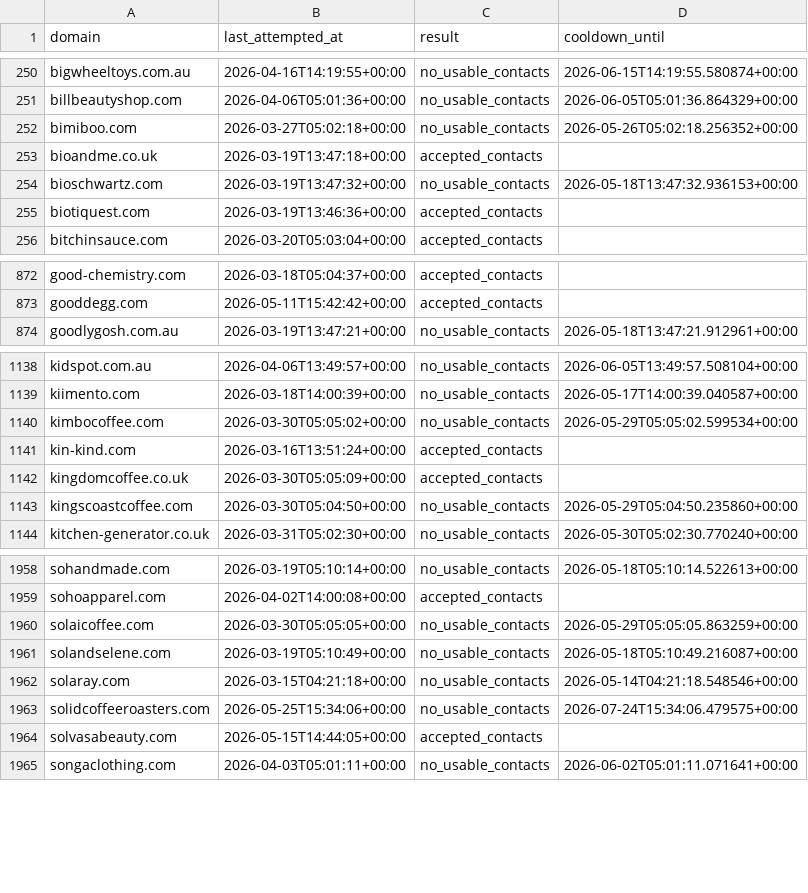
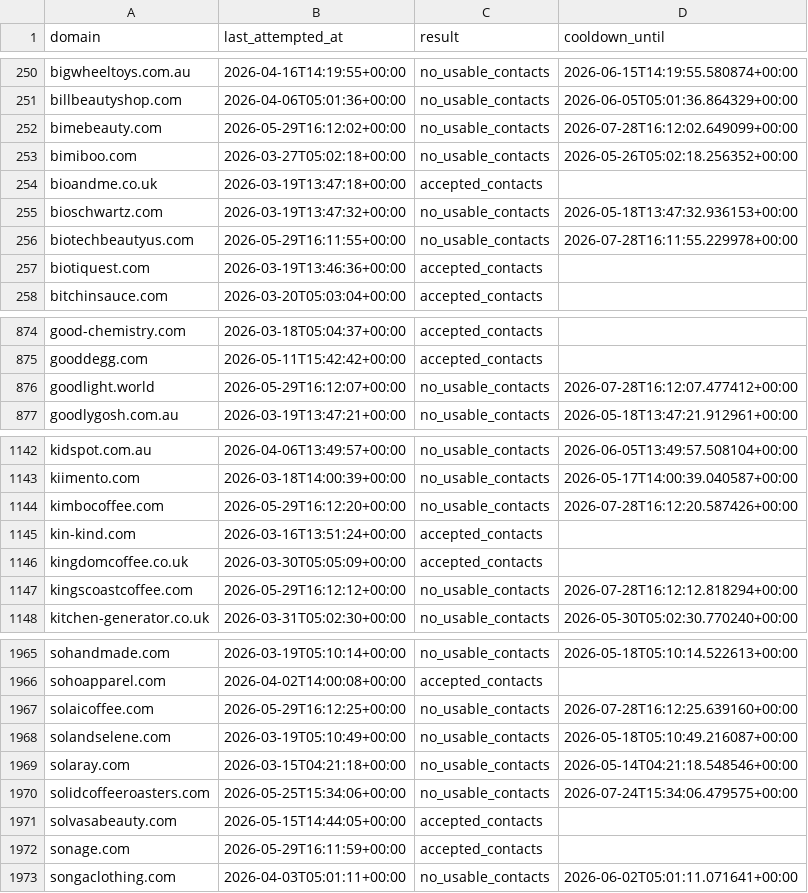
Before and after one commit to david-anata/Lead-scraper, a CSV file: state/apollo_attempts.csv, drawn as a sheet; only a part is shown, gaps mark what is left out; the diff covers the shown part only.

Commit message:
Update Apollo attempts state

```diff
--- a/state/apollo_attempts.csv
+++ b/state/apollo_attempts.csv
@@ -251,2 +251,3 @@ bigwheeltoys.com.au,2026-04-16T14:19:55+00:00,no_usable_contacts,2026-06-15T14:1
 billbeautyshop.com,2026-04-06T05:01:36+00:00,no_usable_contacts,2026-06-05T05:01:36.864329+00:00
+bimebeauty.com,2026-05-29T16:12:02+00:00,no_usable_contacts,2026-07-28T16:12:02.649099+00:00
 bimiboo.com,2026-03-27T05:02:18+00:00,no_usable_contacts,2026-05-26T05:02:18.256352+00:00
@@ -254,2 +255,3 @@ bioandme.co.uk,2026-03-19T13:47:18+00:00,accepted_contacts,
 bioschwartz.com,2026-03-19T13:47:32+00:00,no_usable_contacts,2026-05-18T13:47:32.936153+00:00
+biotechbeautyus.com,2026-05-29T16:11:55+00:00,no_usable_contacts,2026-07-28T16:11:55.229978+00:00
 biotiquest.com,2026-03-19T13:46:36+00:00,accepted_contacts,
@@ -873,2 +875,3 @@ good-chemistry.com,2026-03-18T05:04:37+00:00,accepted_contacts,
 gooddegg.com,2026-05-11T15:42:42+00:00,accepted_contacts,
+goodlight.world,2026-05-29T16:12:07+00:00,no_usable_contacts,2026-07-28T16:12:07.477412+00:00
 goodlygosh.com.au,2026-03-19T13:47:21+00:00,no_usable_contacts,2026-05-18T13:47:21.912961+00:00
@@ -1139,6 +1143,6 @@ kidspot.com.au,2026-04-06T13:49:57+00:00,no_usable_contacts,2026-06-05T13:49:57.
 kiimento.com,2026-03-18T14:00:39+00:00,no_usable_contacts,2026-05-17T14:00:39.040587+00:00
-kimbocoffee.com,2026-03-30T05:05:02+00:00,no_usable_contacts,2026-05-29T05:05:02.599534+00:00
+kimbocoffee.com,2026-05-29T16:12:20+00:00,no_usable_contacts,2026-07-28T16:12:20.587426+00:00
 kin-kind.com,2026-03-16T13:51:24+00:00,accepted_contacts,
 kingdomcoffee.co.uk,2026-03-30T05:05:09+00:00,accepted_contacts,
-kingscoastcoffee.com,2026-03-30T05:04:50+00:00,no_usable_contacts,2026-05-29T05:04:50.235860+00:00
+kingscoastcoffee.com,2026-05-29T16:12:12+00:00,no_usable_contacts,2026-07-28T16:12:12.818294+00:00
 kitchen-generator.co.uk,2026-03-31T05:02:30+00:00,no_usable_contacts,2026-05-30T05:02:30.770240+00:00
@@ -1959,3 +1966,3 @@ sohandmade.com,2026-03-19T05:10:14+00:00,no_usable_contacts,2026-05-18T05:10:14.
 sohoapparel.com,2026-04-02T14:00:08+00:00,accepted_contacts,
-solaicoffee.com,2026-03-30T05:05:05+00:00,no_usable_contacts,2026-05-29T05:05:05.863259+00:00
+solaicoffee.com,2026-05-29T16:12:25+00:00,no_usable_contacts,2026-07-28T16:12:25.639160+00:00
 solandselene.com,2026-03-19T05:10:49+00:00,no_usable_contacts,2026-05-18T05:10:49.216087+00:00
@@ -1964,2 +1971,3 @@ solidcoffeeroasters.com,2026-05-25T15:34:06+00:00,no_usable_contacts,2026-07-24T
 solvasabeauty.com,2026-05-15T14:44:05+00:00,accepted_contacts,
+sonage.com,2026-05-29T16:11:59+00:00,accepted_contacts,
 songaclothing.com,2026-04-03T05:01:11+00:00,no_usable_contacts,2026-06-02T05:01:11.071641+00:00
```
Also changed, not shown: 6 added rows and 16 edited cells elsewhere in this file.
